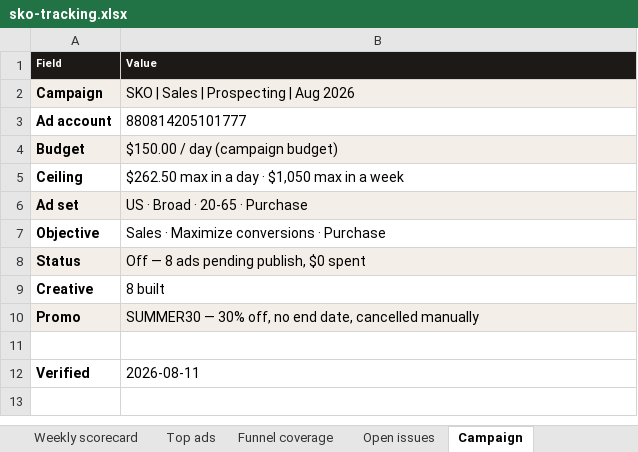
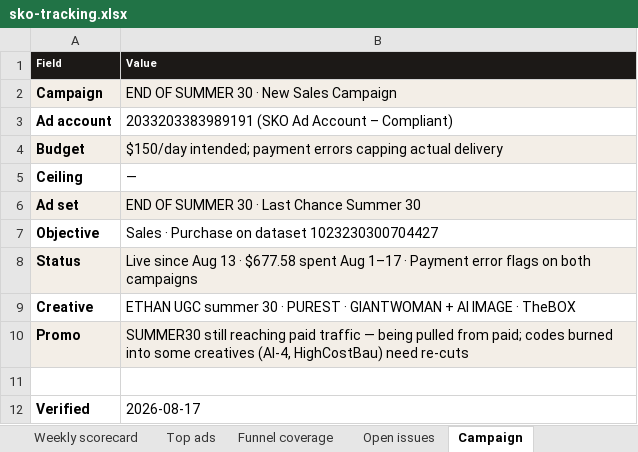
Before and after one commit to jack-more/portfolio, an Excel workbook: public/sko-tracking.xlsx, sheet Campaign, drawn as a sheet; values as stored, in another font and other column widths than the file's, no borders; the diff names each change by its address in the sheet, - before the commit and + after, or states it on an @@ line.

```diff
--- a/public/sko-tracking.xlsx (sheet Campaign)
+++ b/public/sko-tracking.xlsx (sheet Campaign)
-B2 (Value): SKO | Sales | Prospecting | Aug 2026
+B2 (Value): END OF SUMMER 30 · New Sales Campaign
-B3 (Value): 880814205101777
+B3 (Value): 2033203383989191 (SKO Ad Account – Compliant)
-B4 (Value): $150.00 / day (campaign budget)
+B4 (Value): $150/day intended; payment errors capping actual delivery
-B5 (Value): $262.50 max in a day · $1,050 max in a week
+B5 (Value): —
-B6 (Value): US · Broad · 20-65 · Purchase
+B6 (Value): END OF SUMMER 30 · Last Chance Summer 30
-B7 (Value): Sales · Maximize conversions · Purchase
+B7 (Value): Sales · Purchase on dataset 1023230300704427
-B8 (Value): Off — 8 ads pending publish, $0 spent
+B8 (Value): Live since Aug 13 · $677.58 spent Aug 1–17 · Payment error flags on both campaigns
-B9 (Value): 8 built
+B9 (Value): ETHAN UGC summer 30 · PUREST · GIANTWOMAN + AI IMAGE · TheBOX
-B10 (Value): SUMMER30 — 30% off, no end date, cancelled manually
+B10 (Value): SUMMER30 still reaching paid traffic — being pulled from paid; codes burned into some creatives (AI-4, HighCostBau) need re-cuts
-B12 (Value): 2026-08-11
+B12 (Value): 2026-08-17
```
Also changed, not shown: sheet Top ads, sheet Weekly scorecard, sheet Open issues, sheet Sources, 2 other files.
